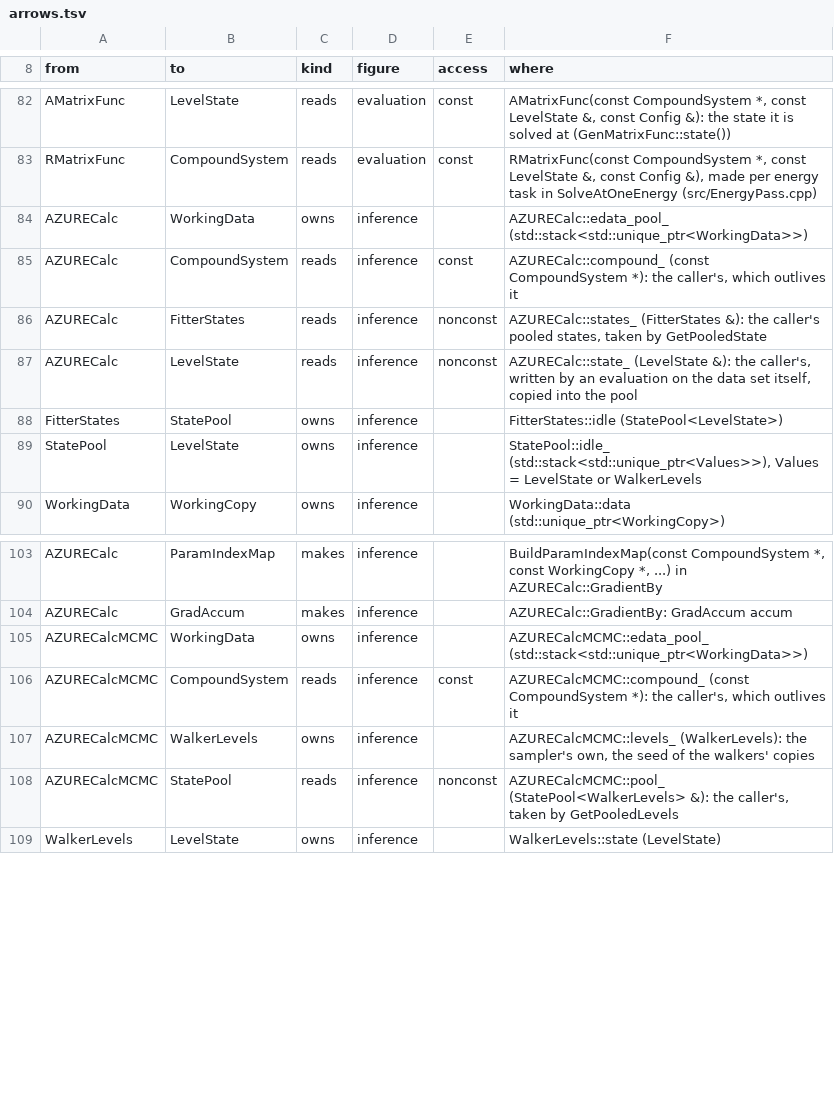
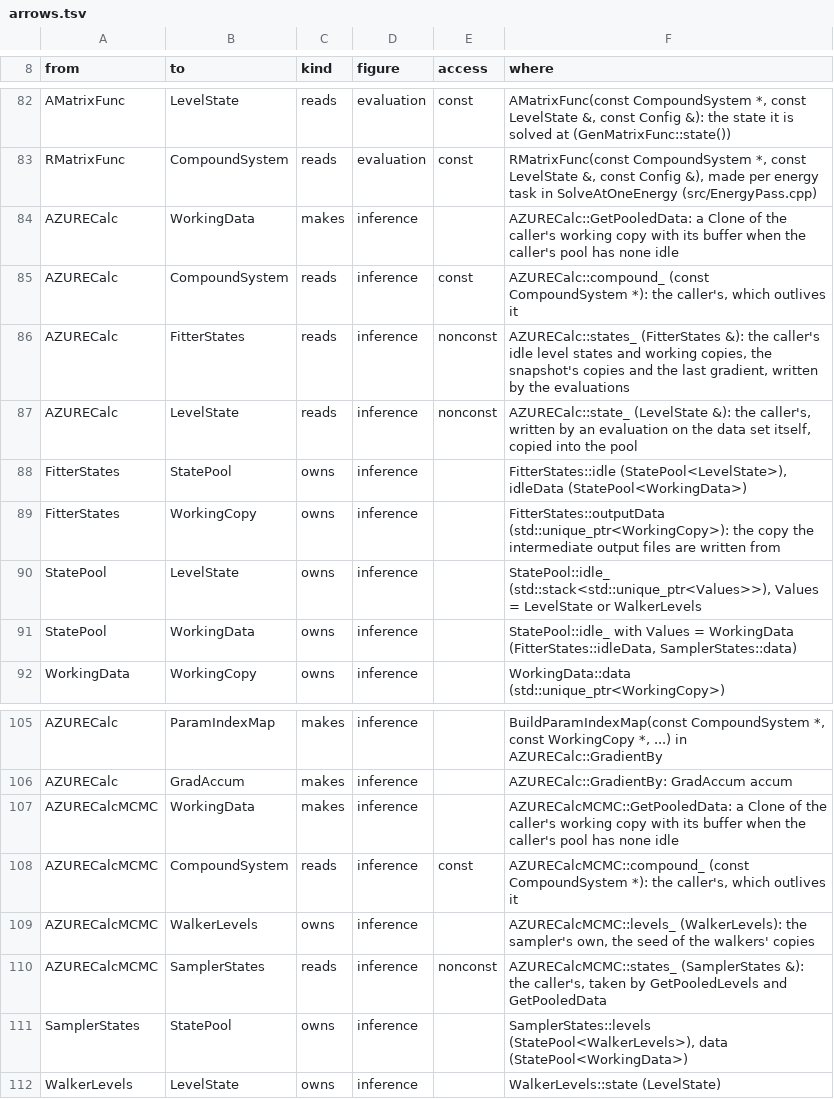
Before and after one commit to AZURE2DEV/AZURE2, a TSV file: docs/source/developer/figures/arrows.tsv, drawn as a sheet; only a part is shown, gaps mark what is left out.

```diff
--- a/docs/source/developer/figures/arrows.tsv
+++ b/docs/source/developer/figures/arrows.tsv
@@ -83,8 +83,10 @@ AMatrixFunc	LevelState	reads	evaluation	const	AMatrixFunc(const CompoundSystem *
 RMatrixFunc	CompoundSystem	reads	evaluation	const	RMatrixFunc(const CompoundSystem *, const LevelState &, const Config &), made per energy task in SolveAtOneEnergy (src/EnergyPass.cpp)
-AZURECalc	WorkingData	owns	inference		AZURECalc::edata_pool_ (std::stack<std::unique_ptr<WorkingData>>)
+AZURECalc	WorkingData	makes	inference		AZURECalc::GetPooledData: a Clone of the caller's working copy with its buffer when the caller's pool has none idle
 AZURECalc	CompoundSystem	reads	inference	const	AZURECalc::compound_ (const CompoundSystem *): the caller's, which outlives it
-AZURECalc	FitterStates	reads	inference	nonconst	AZURECalc::states_ (FitterStates &): the caller's pooled states, taken by GetPooledState
+AZURECalc	FitterStates	reads	inference	nonconst	AZURECalc::states_ (FitterStates &): the caller's idle level states and working copies, the snapshot's copies and the last gradient, written by the evaluations
 AZURECalc	LevelState	reads	inference	nonconst	AZURECalc::state_ (LevelState &): the caller's, written by an evaluation on the data set itself, copied into the pool
-FitterStates	StatePool	owns	inference		FitterStates::idle (StatePool<LevelState>)
+FitterStates	StatePool	owns	inference		FitterStates::idle (StatePool<LevelState>), idleData (StatePool<WorkingData>)
+FitterStates	WorkingCopy	owns	inference		FitterStates::outputData (std::unique_ptr<WorkingCopy>): the copy the intermediate output files are written from
 StatePool	LevelState	owns	inference		StatePool::idle_ (std::stack<std::unique_ptr<Values>>), Values = LevelState or WalkerLevels
+StatePool	WorkingData	owns	inference		StatePool::idle_ with Values = WorkingData (FitterStates::idleData, SamplerStates::data)
 WorkingData	WorkingCopy	owns	inference		WorkingData::data (std::unique_ptr<WorkingCopy>)
@@ -104,6 +106,7 @@ AZURECalc	ParamIndexMap	makes	inference		BuildParamIndexMap(const CompoundSystem
 AZURECalc	GradAccum	makes	inference		AZURECalc::GradientBy: GradAccum accum
-AZURECalcMCMC	WorkingData	owns	inference		AZURECalcMCMC::edata_pool_ (std::stack<std::unique_ptr<WorkingData>>)
+AZURECalcMCMC	WorkingData	makes	inference		AZURECalcMCMC::GetPooledData: a Clone of the caller's working copy with its buffer when the caller's pool has none idle
 AZURECalcMCMC	CompoundSystem	reads	inference	const	AZURECalcMCMC::compound_ (const CompoundSystem *): the caller's, which outlives it
 AZURECalcMCMC	WalkerLevels	owns	inference		AZURECalcMCMC::levels_ (WalkerLevels): the sampler's own, the seed of the walkers' copies
-AZURECalcMCMC	StatePool	reads	inference	nonconst	AZURECalcMCMC::pool_ (StatePool<WalkerLevels> &): the caller's, taken by GetPooledLevels
+AZURECalcMCMC	SamplerStates	reads	inference	nonconst	AZURECalcMCMC::states_ (SamplerStates &): the caller's, taken by GetPooledLevels and GetPooledData
+SamplerStates	StatePool	owns	inference		SamplerStates::levels (StatePool<WalkerLevels>), data (StatePool<WorkingData>)
 WalkerLevels	LevelState	owns	inference		WalkerLevels::state (LevelState)
```
Also changed, not shown: docs/source/developer/figures/classes.tsv, 37 other files.
